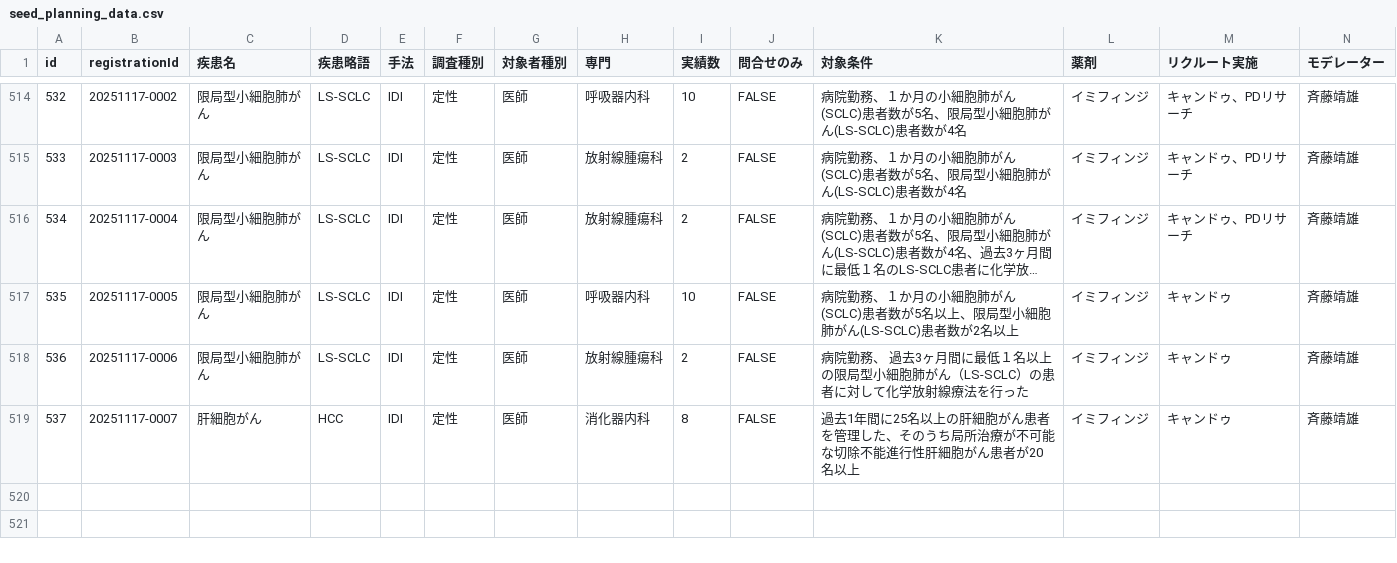
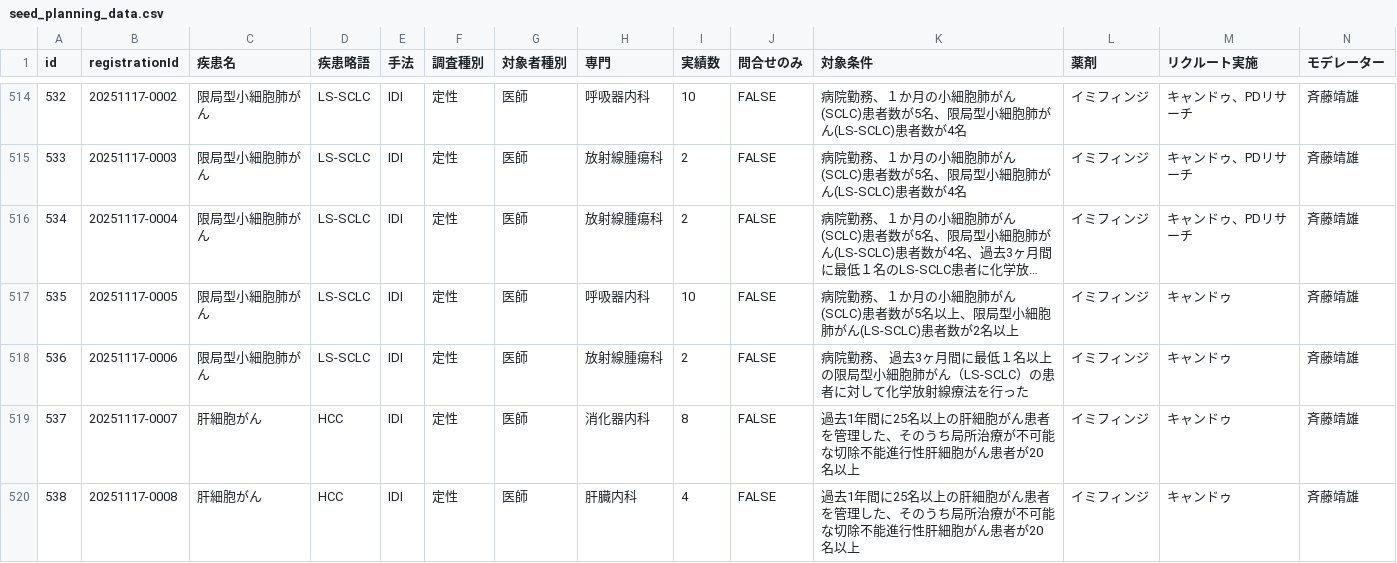
Before and after one commit to Yoshi-Seed/global, a CSV file: project-tracker/seed_planning_data.csv, drawn as a sheet; only a part is shown, gaps mark what is left out; long unchanged cells end in …; rows hold the shown columns only; the diff names each change by its address in the sheet, - before the commit and + after, or states it on an @@ line.

Commit message:
Add project: 肝細胞がん

```diff
--- a/project-tracker/seed_planning_data.csv
+++ b/project-tracker/seed_planning_data.csv
+row 520: 538 | 20251117-0008 | 肝細胞がん | HCC | IDI | 定性 | 医師 | 肝臓内科 | 4 | FALSE | 過去1年間に25名以上の肝細胞がん患者を管理した、そのうち局所治療が不可能な切除不能進行性肝細胞がん患者が20名以上 | イミフィンジ | キャンドゥ | 斉藤靖雄
```
